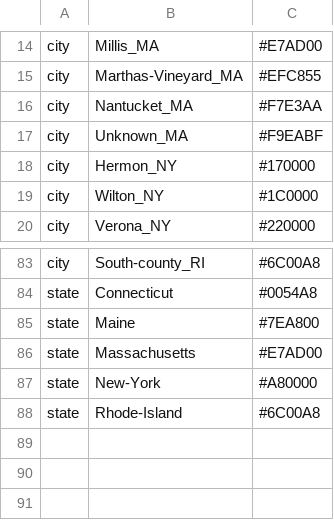
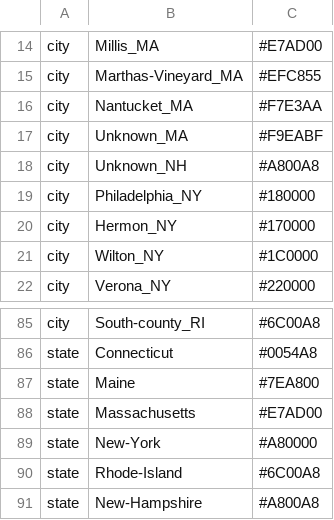
Before and after one commit to grubaughlab/powassan-genomics, a TSV file: auspice/NE_config-data/config/colors.tsv, drawn as a sheet; only a part is shown, gaps mark what is left out.

```diff
--- a/auspice/NE_config-data/config/colors.tsv
+++ b/auspice/NE_config-data/config/colors.tsv
@@ -17,2 +17,4 @@ city	Nantucket_MA	#F7E3AA
 city	Unknown_MA	#F9EABF
+city	Unknown_NH	#A800A8
+city	Philadelphia_NY	#180000
 city	Hermon_NY	#170000
@@ -88 +90,2 @@ state	New-York	#A80000
 state	Rhode-Island	#6C00A8
+state	New-Hampshire	#A800A8
```
Also changed, not shown: auspice/All_config-data/config/lat_longs.tsv, auspice/NE_config-data/config/lat_longs.tsv, 12 other files.
